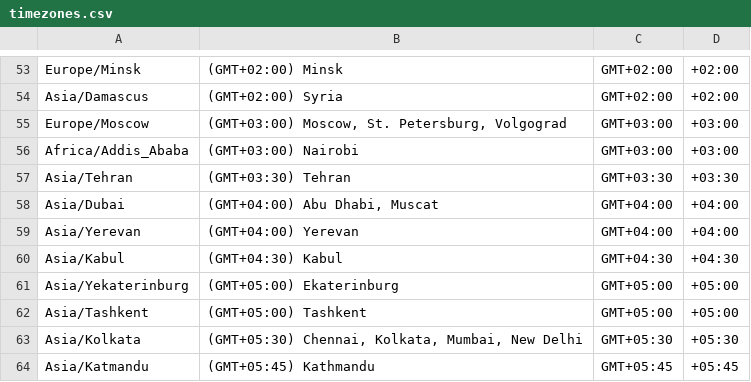
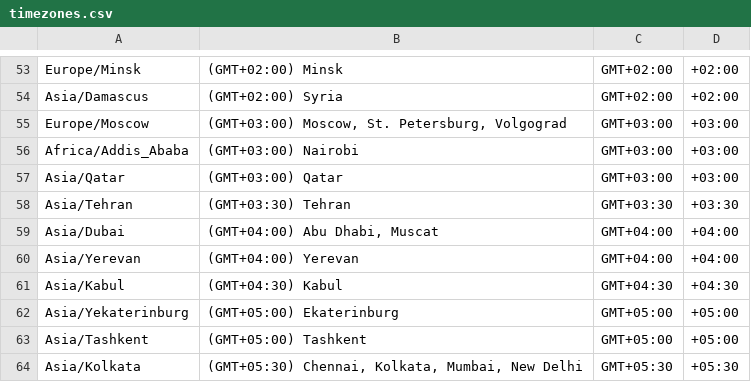
Before and after one commit to optimeadmin/timezone_bundle, a CSV file: resources/timezones.csv, drawn as a sheet; only a part is shown, gaps mark what is left out; the shorter side is filled out with more unchanged rows; the diff names each change by its address in the sheet, - before the commit and + after, or states it on an @@ line.

```diff
--- a/resources/timezones.csv
+++ b/resources/timezones.csv
+row 57: Asia/Qatar | (GMT+03:00) Qatar | GMT+03:00 | +03:00
```
Also changed, not shown: 3 other files.
